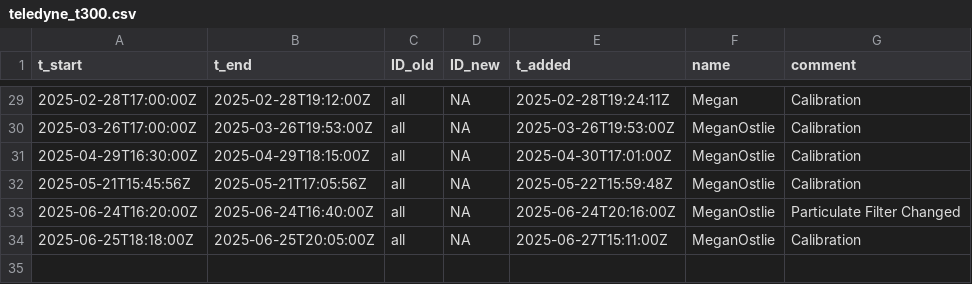
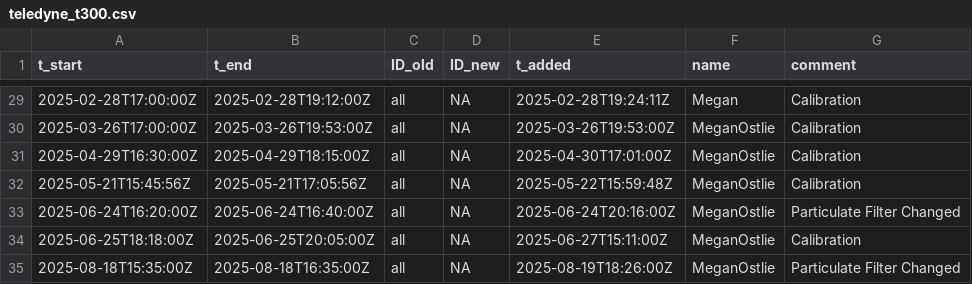
Before and after one commit to uataq/data-pipeline, a CSV file: bad/wbb/teledyne_t300.csv, drawn as a sheet; only a part is shown, gaps mark what is left out.

Commit message:
Update teledyne_t300.csv

```diff
--- a/bad/wbb/teledyne_t300.csv
+++ b/bad/wbb/teledyne_t300.csv
@@ -34 +34,2 @@ t_start,t_end,ID_old,ID_new,t_added,name,comment
 2025-06-25T18:18:00Z,2025-06-25T20:05:00Z,all,NA,2025-06-27T15:11:00Z,MeganOstlie,Calibration
+2025-08-18T15:35:00Z,2025-08-18T16:35:00Z,all,NA,2025-08-19T18:26:00Z,MeganOstlie,Particulate Filter Changed
```
